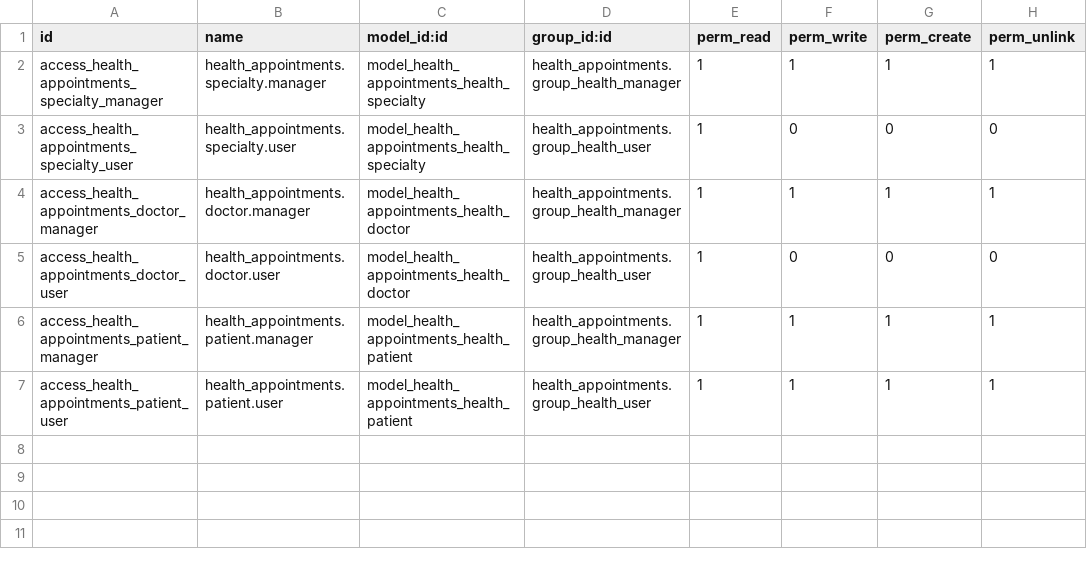
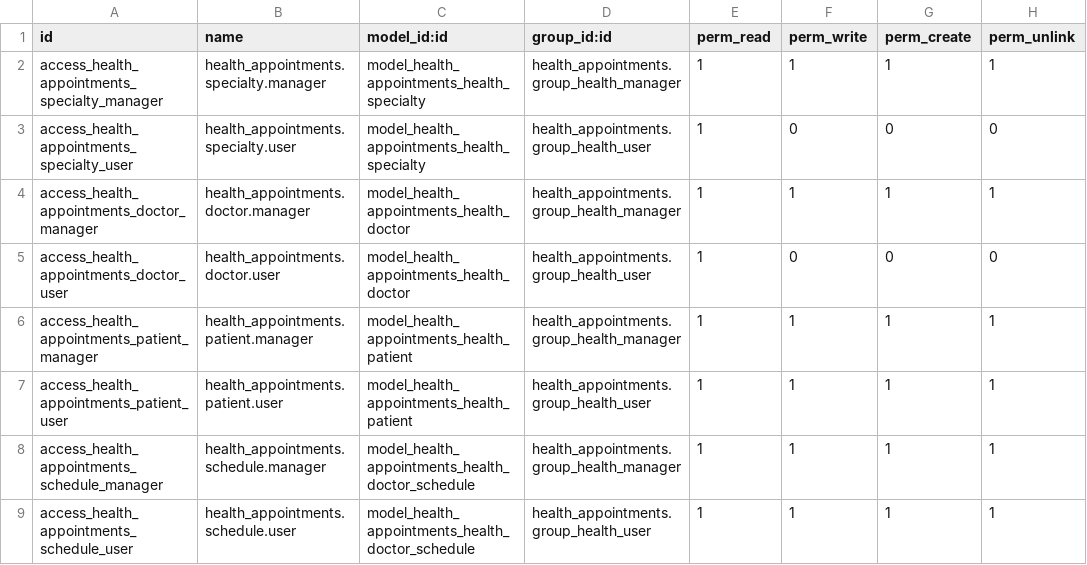
Before and after one commit to CarlosRamirezT/esd-odoo, a CSV file: health_appointments/security/ir.model.access.csv, drawn as a sheet; the diff names each change by its address in the sheet, - before the commit and + after, or states it on an @@ line.

Commit message:
[ADD] health_appointments: doctor schedule model, security and fields

```diff
--- a/health_appointments/security/ir.model.access.csv
+++ b/health_appointments/security/ir.model.access.csv
+row 8: access_health_appointments_schedule_manager | health_appointments.schedule.manager | model_health_appointments_health_doctor_schedule | health_appointments.group_health_manager | 1 | 1 | 1 | 1
+row 9: access_health_appointments_schedule_user | health_appointments.schedule.user | model_health_appointments_health_doctor_schedule | health_appointments.group_health_user | 1 | 1 | 1 | 1
```
Also changed, not shown: 3 other files.
